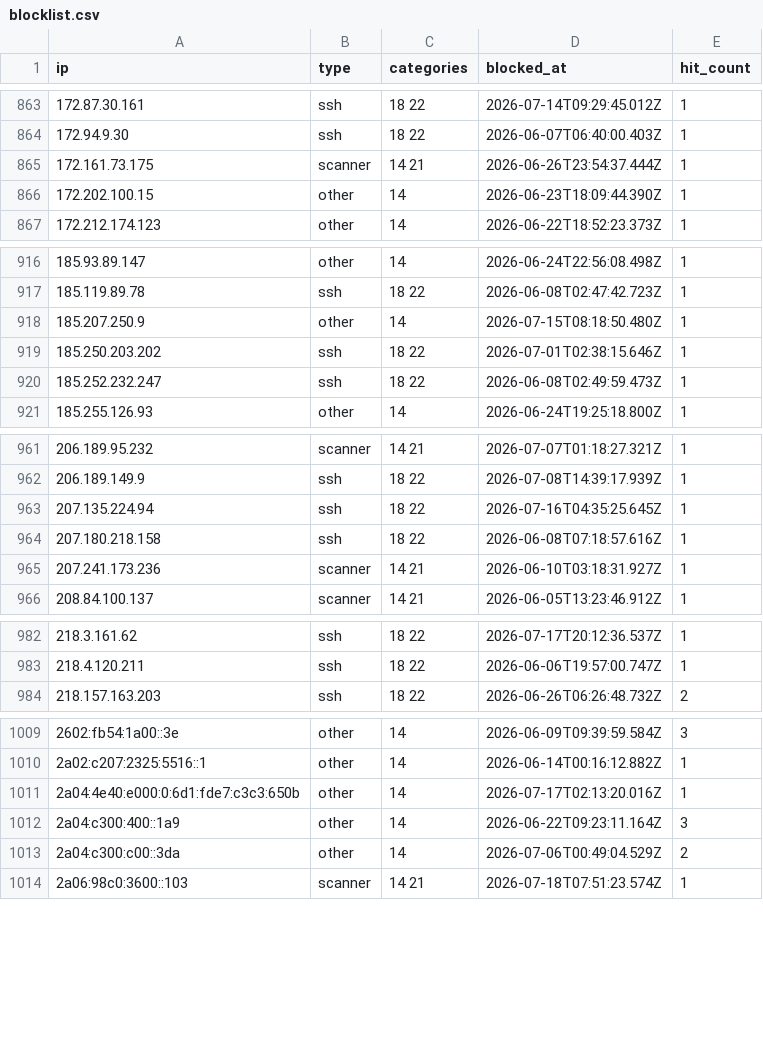
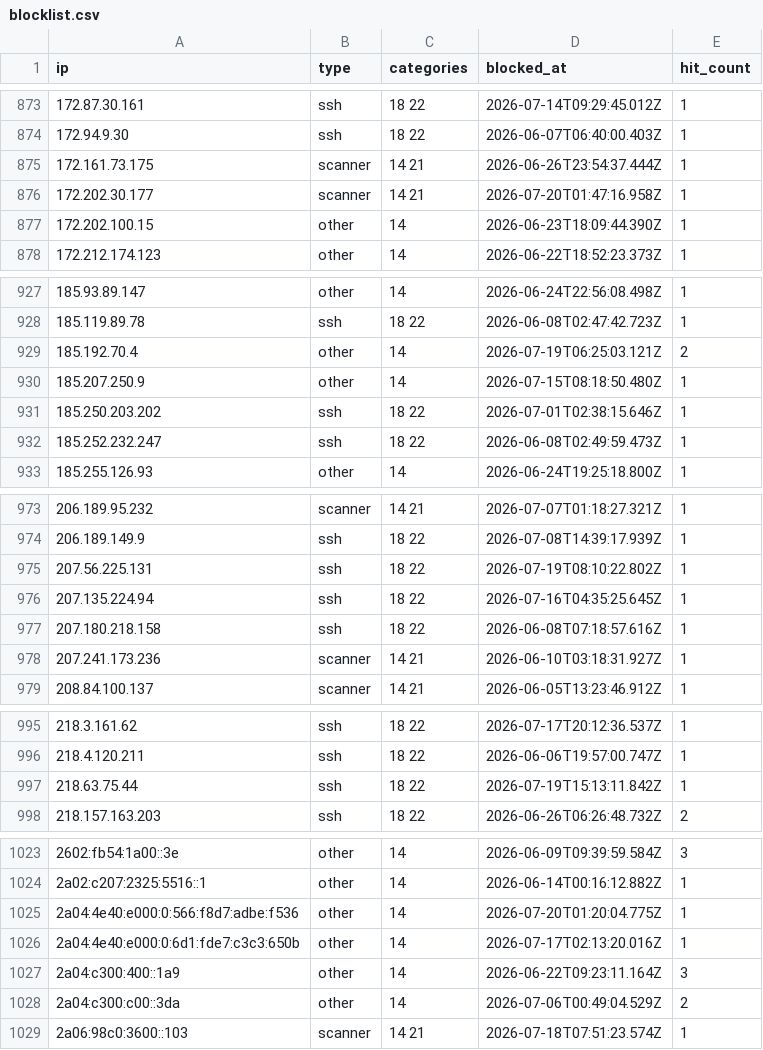
Before and after one commit to zenmorro/Scanner-List, a CSV file: blocklist.csv, drawn as a sheet; only a part is shown, gaps mark what is left out; the diff covers the shown part only; the diff names each change by its address in the sheet, - before the commit and + after, or states it on an @@ line.

```diff
--- a/blocklist.csv
+++ b/blocklist.csv
+row 876: 172.202.30.177 | scanner | 14 21 | 2026-07-20T01:47:16.958Z | 1
+row 929: 185.192.70.4 | other | 14 | 2026-07-19T06:25:03.121Z | 2
+row 975: 207.56.225.131 | ssh | 18 22 | 2026-07-19T08:10:22.802Z | 1
+row 997: 218.63.75.44 | ssh | 18 22 | 2026-07-19T15:13:11.842Z | 1
+row 1025: 2a04:4e40:e000:0:566:f8d7:adbe:f536 | other | 14 | 2026-07-20T01:20:04.775Z | 1
```
Also changed, not shown: 10 added rows elsewhere in this file, 2 other files.
